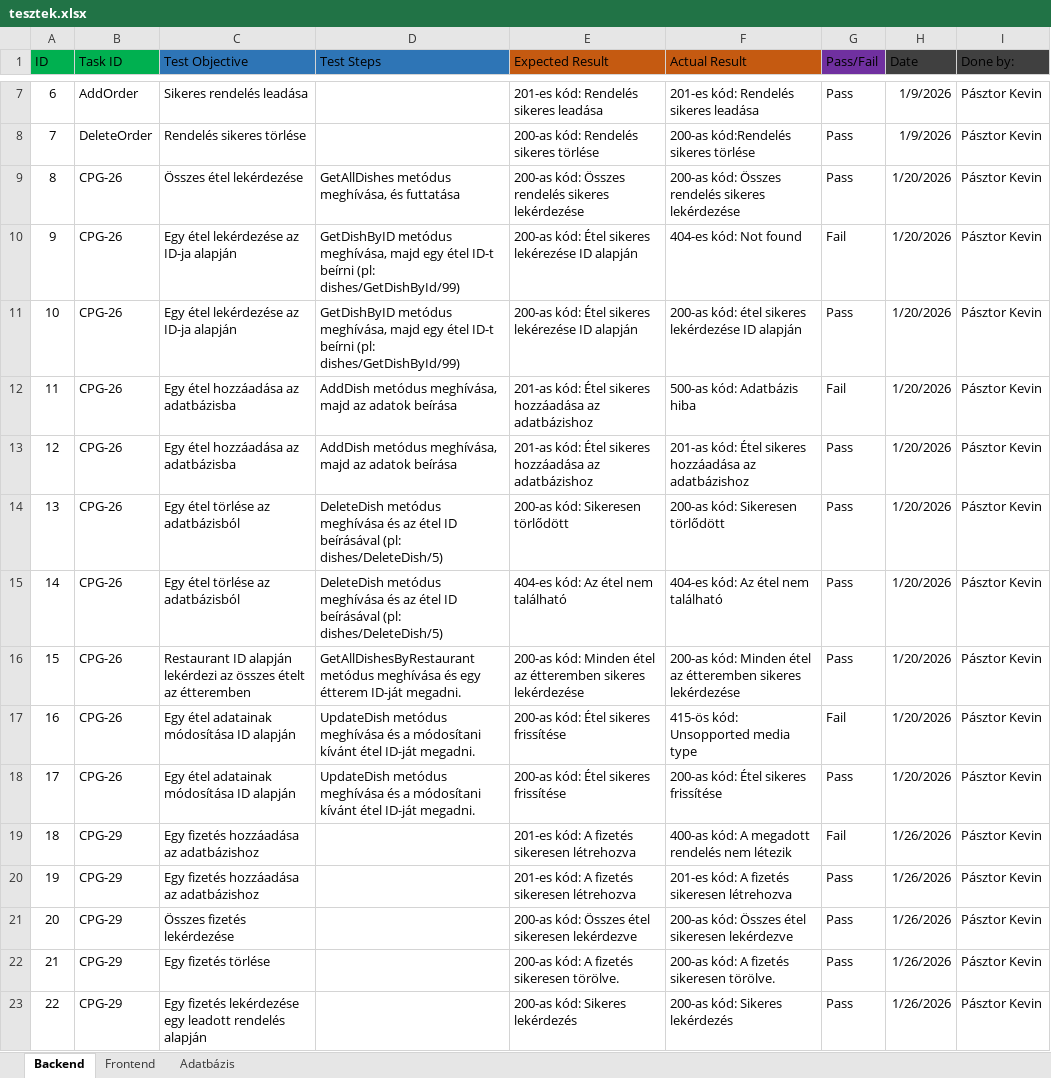
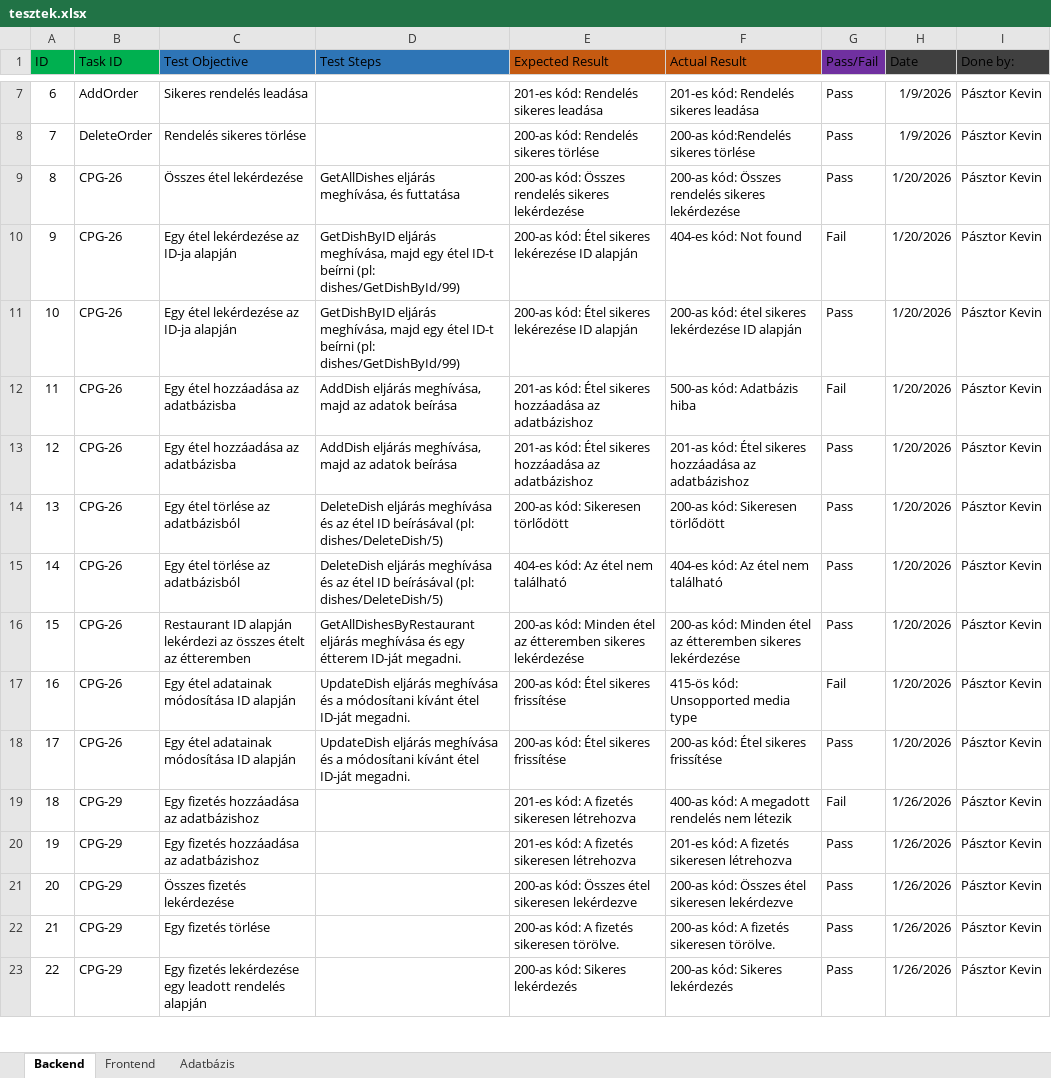
Before and after one commit to plevin22/-telrendel-, an Excel workbook: tesztek.xlsx, sheet Backend, drawn as a sheet; only a part is shown, gaps mark what is left out; values as stored, in another font and other column widths than the file's, no borders; conditional formats and table styles not drawn; the diff covers the shown part only; the diff names each change by its address in the sheet, - before the commit and + after, or states it on an @@ line.

```diff
--- a/tesztek.xlsx (sheet Backend)
+++ b/tesztek.xlsx (sheet Backend)
-D9 (Test Steps): GetAllDishes metódus meghívása, és futtatása
+D9 (Test Steps): GetAllDishes eljárás meghívása, és futtatása
-D10:D11 (Test Steps): GetDishByID metódus meghívása, majd…
+D10:D11 (Test Steps): GetDishByID eljárás meghívása, majd…
-D12:D13 (Test Steps): AddDish metódus meghívása, majd…
+D12:D13 (Test Steps): AddDish eljárás meghívása, majd…
-D14:D15 (Test Steps): DeleteDish metódus meghívása és…
+D14:D15 (Test Steps): DeleteDish eljárás meghívása és…
-D16 (Test Steps): GetAllDishesByRestaurant metódus meghívása és…
+D16 (Test Steps): GetAllDishesByRestaurant eljárás meghívása és…
-D17:D18 (Test Steps): UpdateDish metódus meghívása és…
+D17:D18 (Test Steps): UpdateDish eljárás meghívása és…
```
Also changed, not shown: other rows of this sheet.
